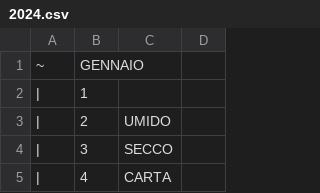
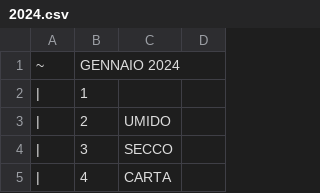
Before and after one commit to niccolovettorello1997/trash, a CSV file: raw/2024.csv, drawn as a sheet; only a part is shown.

Commit message:
fix bug on data

```diff
--- a/raw/2024.csv
+++ b/raw/2024.csv
@@ -1,2 +1,2 @@
-~,GENNAIO,,
+~,GENNAIO 2024,,
 |,1,,
```
Also changed, not shown: 1 other file.
